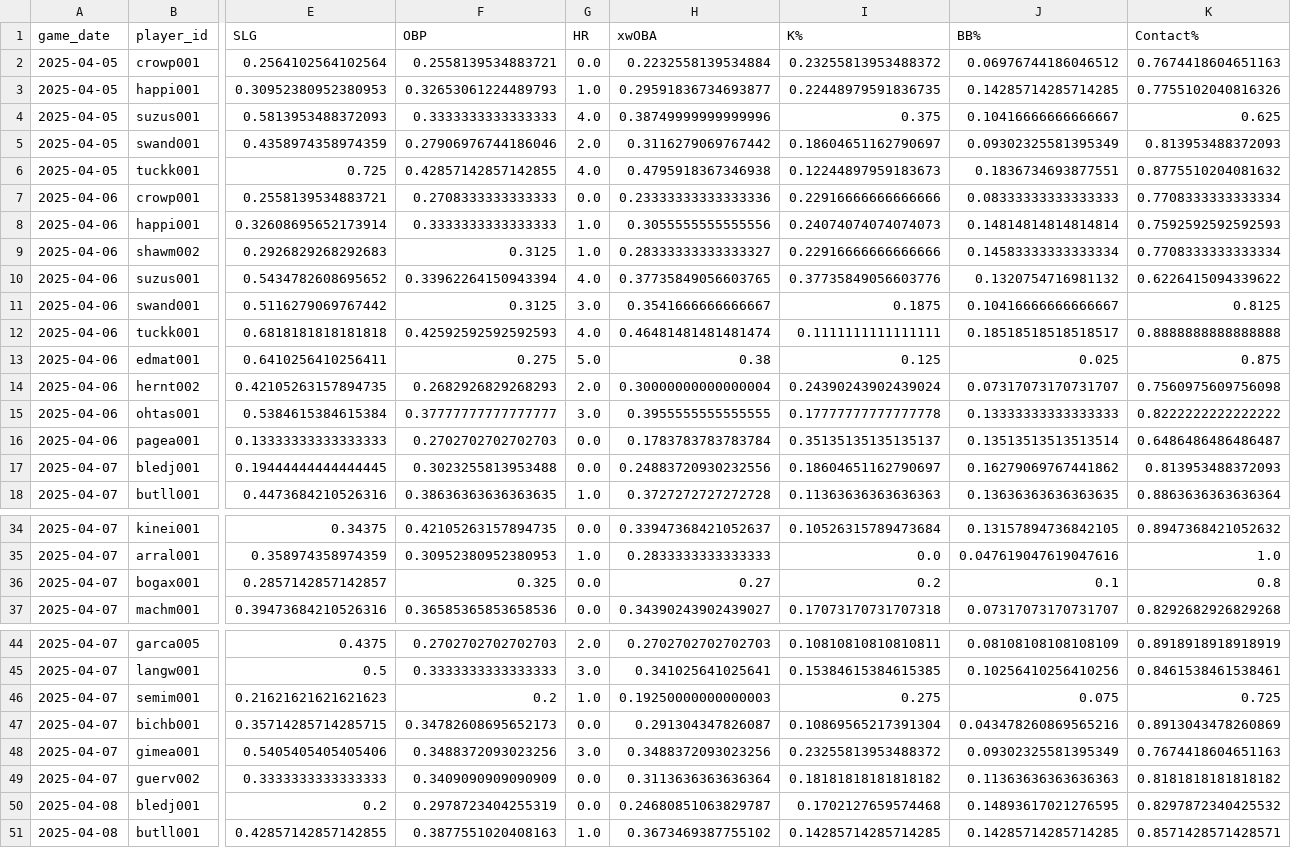
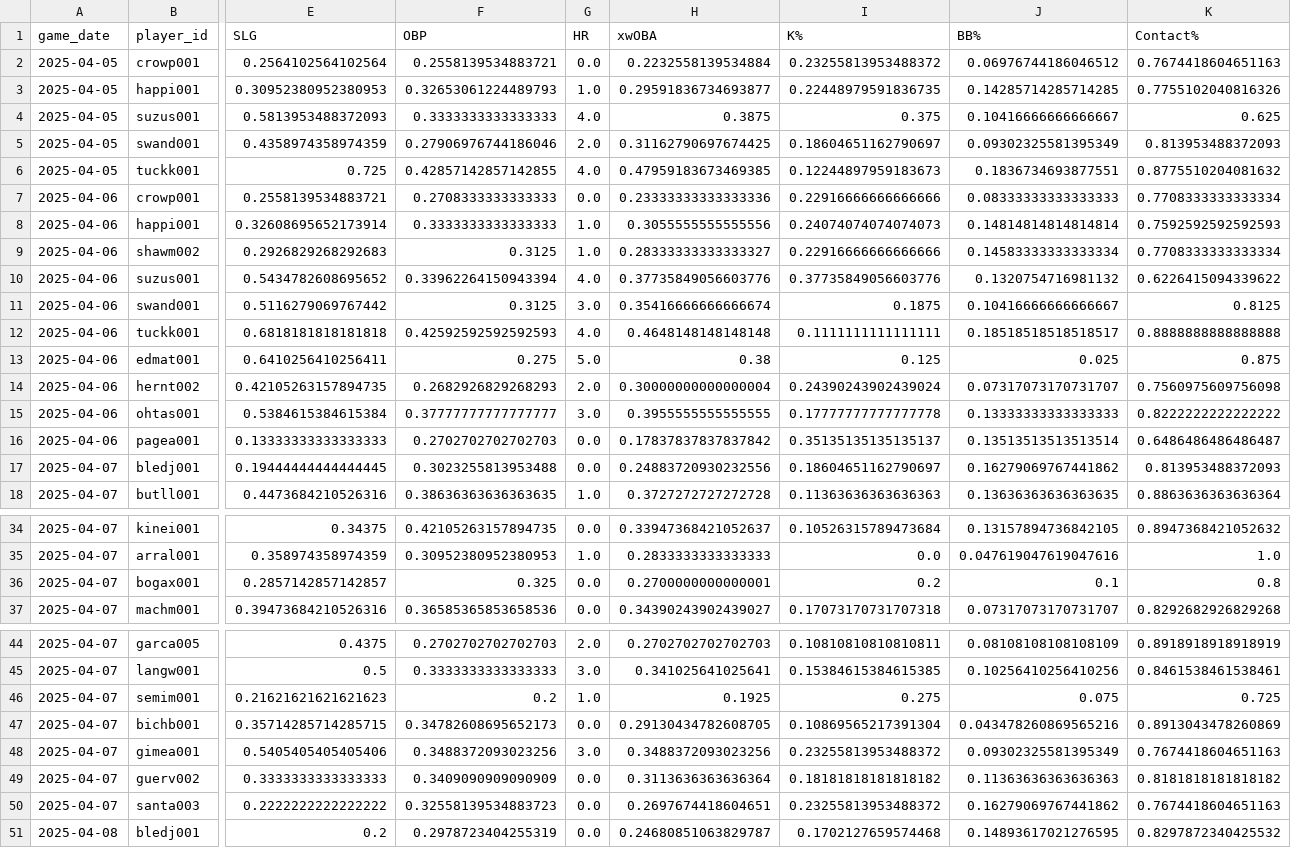
Before and after one commit to jmsellitti1/CMPU395_FinalProject, a CSV file: data/features_preview.csv, drawn as a sheet; only a part is shown, gaps mark what is left out; removed rows and columns are numbered as before the commit, all else as after; rows hold the shown columns only; the diff covers the shown part only; the diff names each change by its address in the sheet, - before the commit and + after, or states it on an @@ line.

```diff
--- a/data/features_preview.csv
+++ b/data/features_preview.csv
-H4 (xwOBA): 0.38749999999999996
+H4 (xwOBA): 0.3875
-H5 (xwOBA): 0.3116279069767442
+H5 (xwOBA): 0.31162790697674425
-H6 (xwOBA): 0.4795918367346938
+H6 (xwOBA): 0.47959183673469385
-H10 (xwOBA): 0.37735849056603765
+H10 (xwOBA): 0.37735849056603776
-H11 (xwOBA): 0.3541666666666667
+H11 (xwOBA): 0.35416666666666674
-H12 (xwOBA): 0.46481481481481474
+H12 (xwOBA): 0.4648148148148148
-H16 (xwOBA): 0.1783783783783784
+H16 (xwOBA): 0.17837837837837842
-H36 (xwOBA): 0.27
+H36 (xwOBA): 0.2700000000000001
-H46 (xwOBA): 0.19250000000000003
+H46 (xwOBA): 0.1925
-H47 (xwOBA): 0.291304347826087
+H47 (xwOBA): 0.29130434782608705
+row 50: 2025-04-07 | santa003 | 0.2222222222222222 | 0.32558139534883723 | 0.0 | 0.2697674418604651 | 0.23255813953488372 | 0.16279069767441862 | 0.7674418604651163
-row 51: 2025-04-08 | butll001 | 0.42857142857142855 | 0.3877551020408163 | 1.0 | 0.3673469387755102 | 0.14285714285714285 | 0.14285714285714285 | 0.8571428571428571
```
Also changed, not shown: 3 edited cells elsewhere in this file, data/model_preds_preview.csv, 4 other files.
